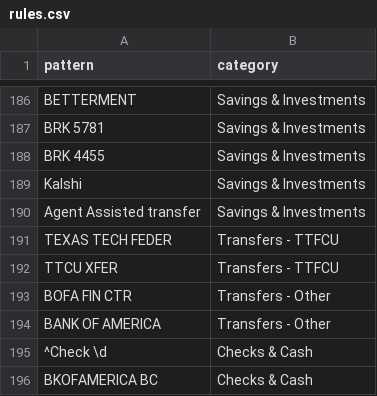
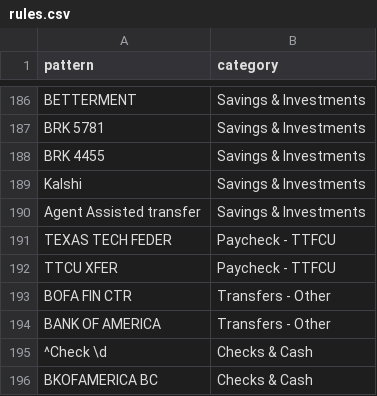
Before and after one commit to Jonfurr/finance-dashboard, a CSV file: rules.csv, drawn as a sheet; only a part is shown, gaps mark what is left out.

Commit message:
Update rules.csv

```diff
--- a/rules.csv
+++ b/rules.csv
@@ -190,4 +190,4 @@ Kalshi,Savings & Investments
 Agent Assisted transfer,Savings & Investments
-TEXAS TECH FEDER,Transfers - TTFCU
-TTCU XFER,Transfers - TTFCU
+TEXAS TECH FEDER,Paycheck - TTFCU
+TTCU XFER,Paycheck - TTFCU
 BOFA FIN CTR,Transfers - Other
```
